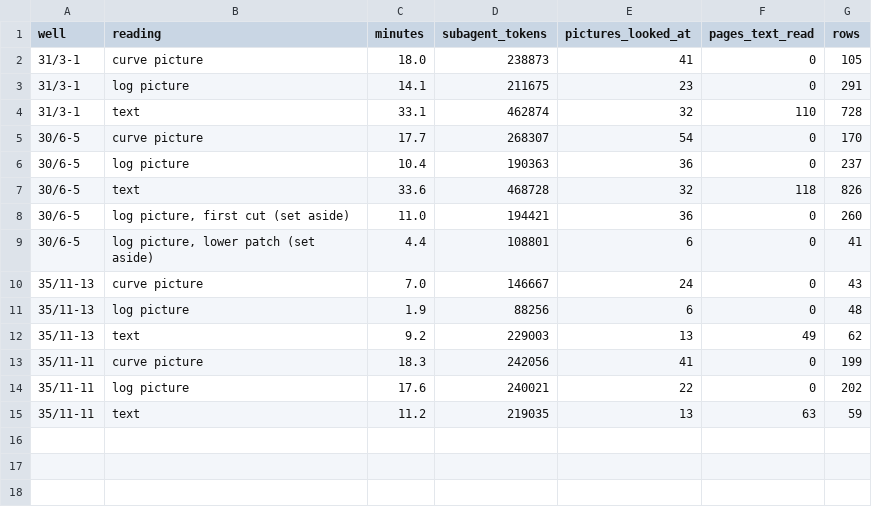
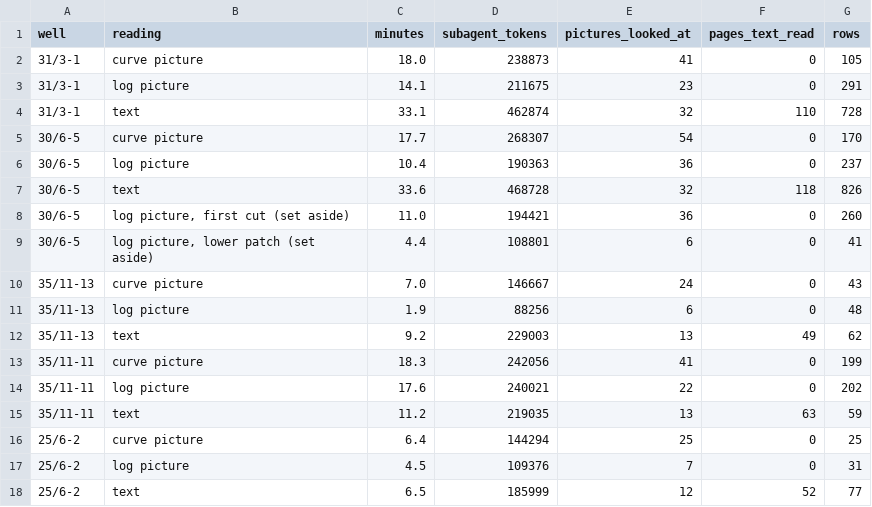
Before and after one commit to Ammar12Falah/LithoGPT, a CSV file: teacher_student/reading_pilot/readings/costs.csv, drawn as a sheet; the diff names each change by its address in the sheet, - before the commit and + after, or states it on an @@ line.

```diff
--- a/teacher_student/reading_pilot/readings/costs.csv
+++ b/teacher_student/reading_pilot/readings/costs.csv
+row 16: 25/6-2 | curve picture | 6.4 | 144294 | 25 | 0 | 25
+row 17: 25/6-2 | log picture | 4.5 | 109376 | 7 | 0 | 31
+row 18: 25/6-2 | text | 6.5 | 185999 | 12 | 52 | 77
```
Also changed, not shown: 5 other files.
